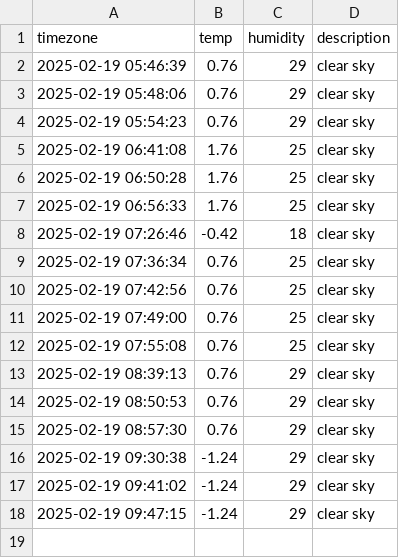
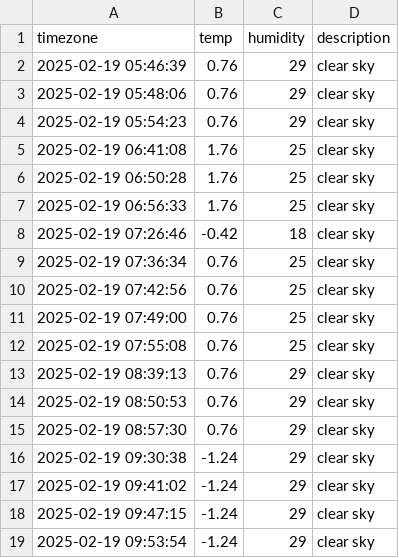
Before and after one commit to SungHee365/seoul_weather, a CSV file: seoul_weather.csv, drawn as a sheet; the diff names each change by its address in the sheet, - before the commit and + after, or states it on an @@ line.

```diff
--- a/seoul_weather.csv
+++ b/seoul_weather.csv
+row 19: 2025-02-19 09:53:54 | -1.24 | 29 | clear sky
```
